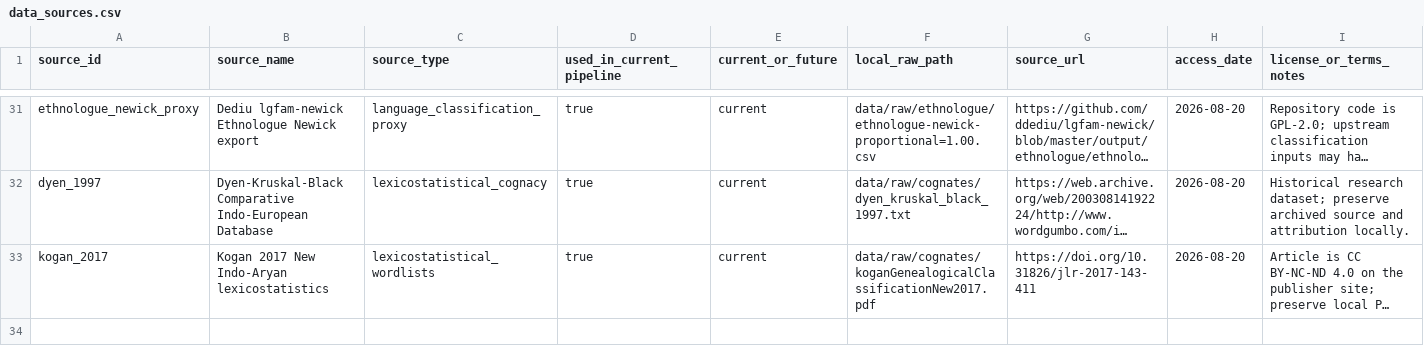
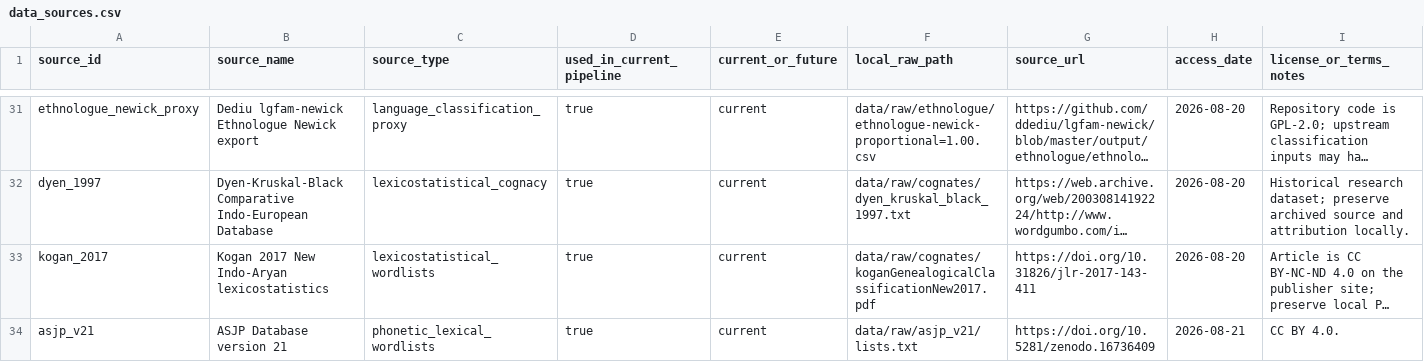
Before and after one commit to rishavbroy/emi-inequality-india, a CSV file: data/metadata/data_sources.csv, drawn as a sheet; only a part is shown, gaps mark what is left out; long unchanged cells end in …; rows hold the shown columns only; the diff names each change by its address in the sheet, - before the commit and + after, or states it on an @@ line.

Commit message:
feat(iv): freeze Shastry mapping and add ASJP evidence

```diff
--- a/data/metadata/data_sources.csv
+++ b/data/metadata/data_sources.csv
+row 34: asjp_v21 | ASJP Database version 21 | phonetic_lexical_wordlists | true | current | data/raw/asjp_v21/lists.txt | https://doi.org/10.5281/zenodo.16736409 | 2026-08-21 | CC BY 4.0.
```
Also changed, not shown: data/metadata/checksums.csv, data/metadata/file_manifest.csv, 12 other files.
